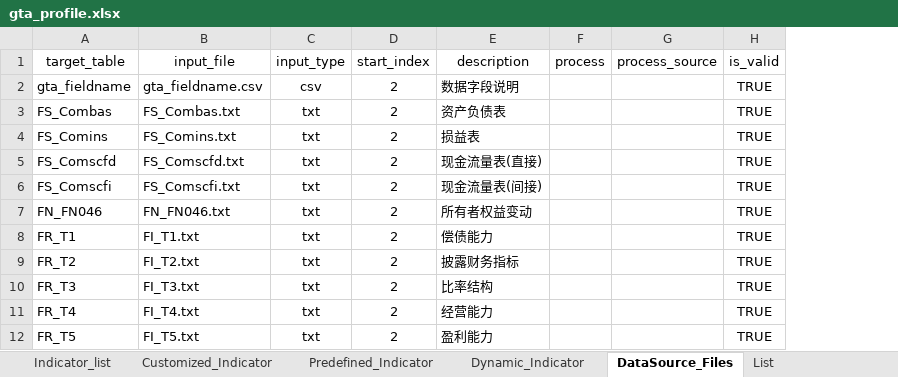
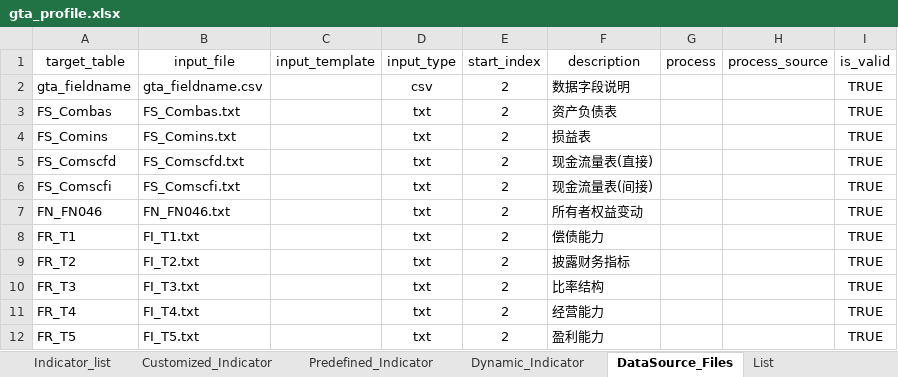
Before and after one commit to chriszheng2016/zstmodelr, an Excel workbook: inst/etc/gta_profile.xlsx, sheet DataSource_Files, drawn as a sheet; only a part is shown; values as stored, in another font and other column widths than the file's, no borders; table styles not drawn; the diff names each change by its address in the sheet, - before the commit and + after, or states it on an @@ line.

Commit message:
ENH: improve flexibility of import multiple files into table
** Support to use input_template explicitly for importing multiple files to determine names and type of input files to deal with to changing in multiple files

** Modify gta_profile.xlsx by adding new field in DataSource_Files tab for input_template

** Update tests and document.

```diff
--- a/inst/etc/gta_profile.xlsx (sheet DataSource_Files)
+++ b/inst/etc/gta_profile.xlsx (sheet DataSource_Files)
+column C (input_template), empty
```
Also changed, not shown: other sheet tabs, 5 other files.
